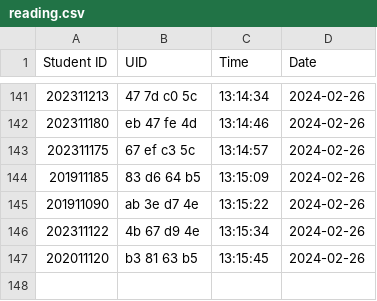
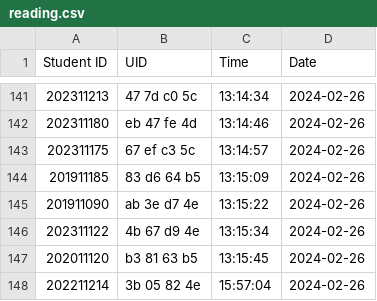
Before and after one commit to munjkim/rasberrypi_nfc, a CSV file: data/reading.csv, drawn as a sheet; only a part is shown, gaps mark what is left out.

Commit message:
HB update

```diff
--- a/data/reading.csv
+++ b/data/reading.csv
@@ -147 +147,2 @@ Student ID,UID,Time,Date
 202011120,b3  81  63  b5  ,13:15:45,2024-02-26
+202211214,3b  05  82  4e  ,15:57:04,2024-02-26
```
